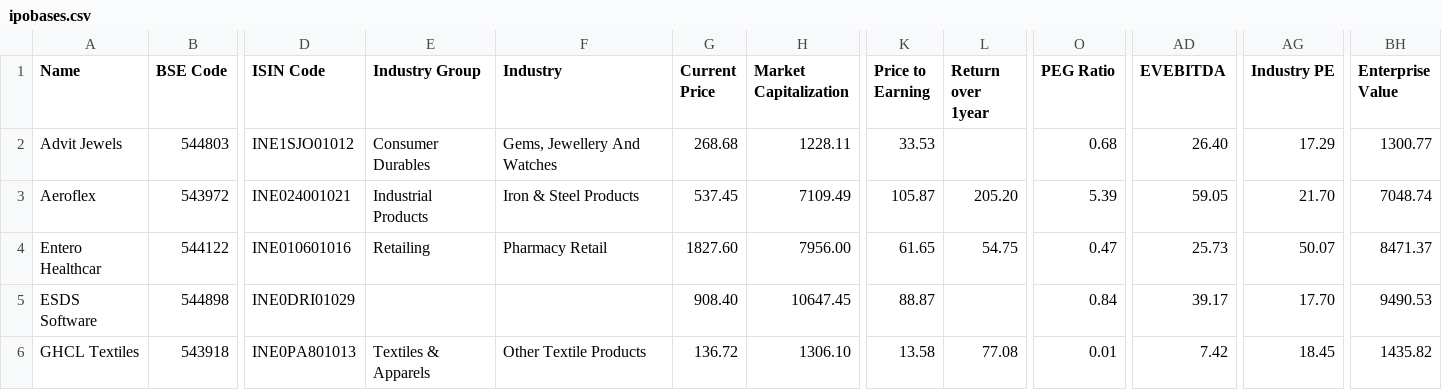
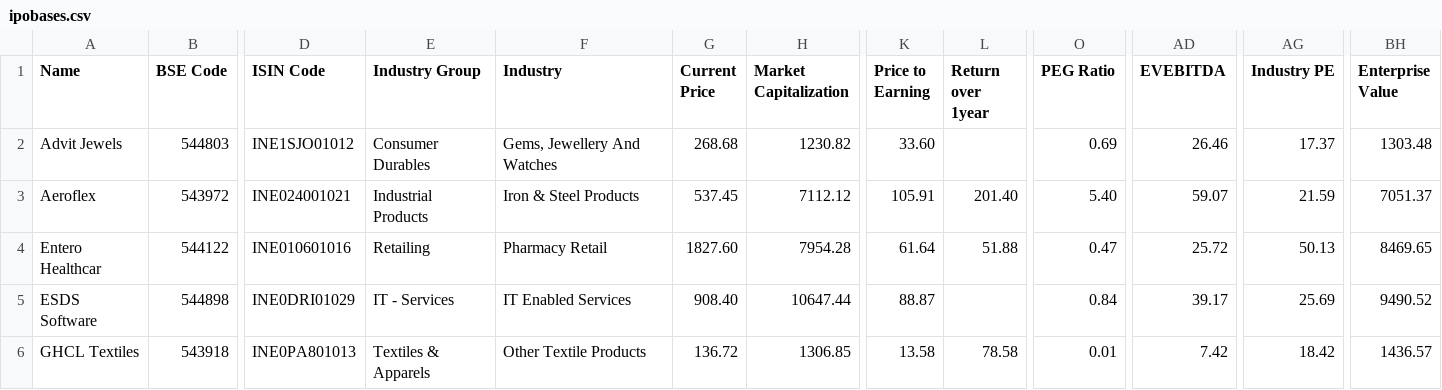
Before and after one commit to radhevrishi/market-cockpit, a CSV file: frontend/public/data/screener/ipobases.csv, drawn as a sheet; only a part is shown, gaps mark what is left out; the diff covers the shown part only; the diff names each change by its address in the sheet, - before the commit and + after, or states it on an @@ line.

```diff
--- a/frontend/public/data/screener/ipobases.csv
+++ b/frontend/public/data/screener/ipobases.csv
-H2 (Market Capitalization): 1228.11
+H2 (Market Capitalization): 1230.82
-K2 (Price to Earning): 33.53
+K2 (Price to Earning): 33.60
-O2 (PEG Ratio): 0.68
+O2 (PEG Ratio): 0.69
-AD2 (EVEBITDA): 26.40
+AD2 (EVEBITDA): 26.46
-AG2 (Industry PE): 17.29
+AG2 (Industry PE): 17.37
-BH2 (Enterprise Value): 1300.77
+BH2 (Enterprise Value): 1303.48
-H3 (Market Capitalization): 7109.49
+H3 (Market Capitalization): 7112.12
-K3 (Price to Earning): 105.87
+K3 (Price to Earning): 105.91
-L3 (Return over 1year): 205.20
+L3 (Return over 1year): 201.40
-O3 (PEG Ratio): 5.39
+O3 (PEG Ratio): 5.40
-AD3 (EVEBITDA): 59.05
+AD3 (EVEBITDA): 59.07
-AG3 (Industry PE): 21.70
+AG3 (Industry PE): 21.59
-BH3 (Enterprise Value): 7048.74
+BH3 (Enterprise Value): 7051.37
-H4 (Market Capitalization): 7956.00
+H4 (Market Capitalization): 7954.28
-K4 (Price to Earning): 61.65
+K4 (Price to Earning): 61.64
-L4 (Return over 1year): 54.75
+L4 (Return over 1year): 51.88
-AD4 (EVEBITDA): 25.73
+AD4 (EVEBITDA): 25.72
-AG4 (Industry PE): 50.07
+AG4 (Industry PE): 50.13
-BH4 (Enterprise Value): 8471.37
+BH4 (Enterprise Value): 8469.65
-E5 (Industry Group): (empty)
+E5 (Industry Group): IT - Services
-F5 (Industry): (empty)
+F5 (Industry): IT Enabled Services
-H5 (Market Capitalization): 10647.45
+H5 (Market Capitalization): 10647.44
-AG5 (Industry PE): 17.70
+AG5 (Industry PE): 25.69
-BH5 (Enterprise Value): 9490.53
+BH5 (Enterprise Value): 9490.52
-H6 (Market Capitalization): 1306.10
+H6 (Market Capitalization): 1306.85
-L6 (Return over 1year): 77.08
+L6 (Return over 1year): 78.58
-AG6 (Industry PE): 18.45
+AG6 (Industry PE): 18.42
-BH6 (Enterprise Value): 1435.82
+BH6 (Enterprise Value): 1436.57
```
Also changed, not shown: 1 removed row and 48 edited cells elsewhere in this file, frontend/public/data/screener/debt-reduction.csv, frontend/public/data/screener/future-leaders.csv, 17 other files.
